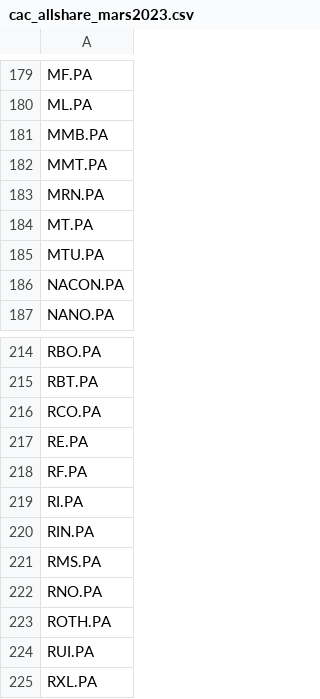
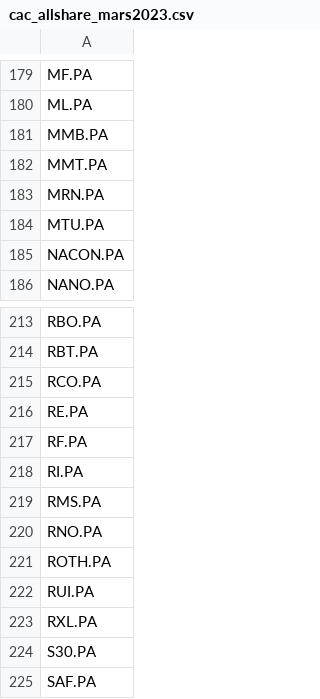
Before and after one commit to mgveille/colab, a CSV file: cac_allshare_mars2023.csv, drawn as a sheet; only a part is shown, gaps mark what is left out; the shorter side is filled out with more unchanged rows.

Commit message:
Add files via upload

```diff
--- a/cac_allshare_mars2023.csv
+++ b/cac_allshare_mars2023.csv
@@ -183,3 +183,2 @@ MMT.PA
 MRN.PA
-MT.PA
 MTU.PA
@@ -219,3 +218,2 @@ RF.PA
 RI.PA
-RIN.PA
 RMS.PA
```
